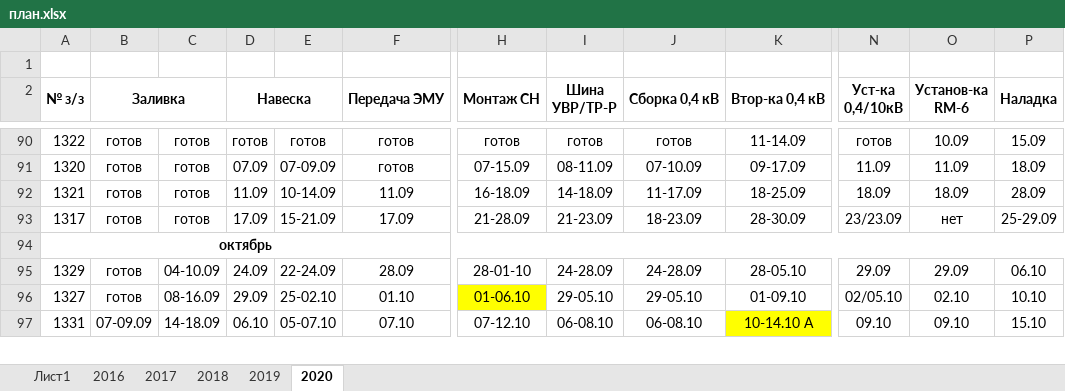
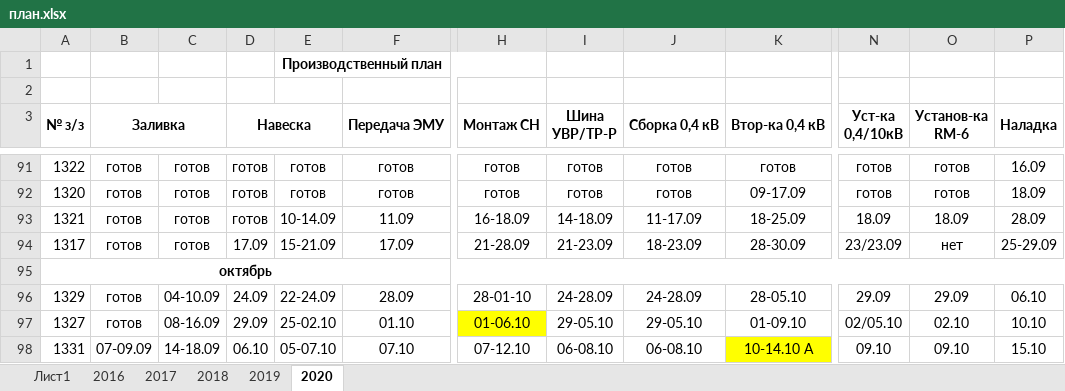
Before and after one commit to TimurKarev/Plan, an Excel workbook: план.xlsx, sheet 2020, drawn as a sheet; only a part is shown, gaps mark what is left out; values as stored, in another font and other column widths than the file's, no borders; addresses are those after the commit; rows hold the shown columns only; the diff covers the shown part only; the diff names each change by its address in the sheet, - before the commit and + after, or states it on an @@ line.

```diff
--- a/план.xlsx (sheet 2020)
+++ b/план.xlsx (sheet 2020)
+row 1:  |  |  |  | Производственный план
-K91 (Втор-ка 0,4 кВ): 11-14.09
+K91 (Втор-ка 0,4 кВ): готов
-O91 (Установ-ка RM-6): 10.09
+O91 (Установ-ка RM-6): готов
-P91 (Наладка): 15.09
+P91 (Наладка): 16.09
-D92 (Навеска): 07.09
+D92 (Навеска): готов
-E92: 07-09.09
+E92: готов
-H92 (Монтаж СН): 07-15.09
+H92 (Монтаж СН): готов
-I92 (Шина УВР/ТР-Р): 08-11.09
+I92 (Шина УВР/ТР-Р): готов
-J92 (Сборка 0,4 кВ): 07-10.09
+J92 (Сборка 0,4 кВ): готов
-N92 (Уст-ка 0,4/10кВ): 11.09
+N92 (Уст-ка 0,4/10кВ): готов
-O92 (Установ-ка RM-6): 11.09
+O92 (Установ-ка RM-6): готов
-D93 (Навеска): 11.09
+D93 (Навеска): готов
```
Also changed, not shown: 4 added rows, 6 removed rows, 81 hidden or unhidden rows, 23 edited cells and cell formats elsewhere in this sheet, hidden cells, 4 other files.
